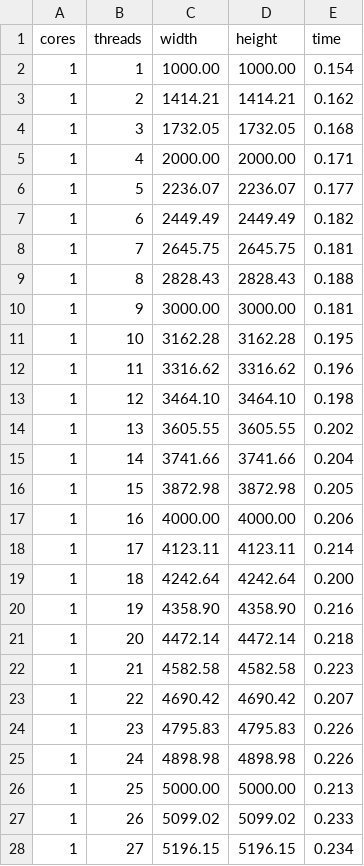
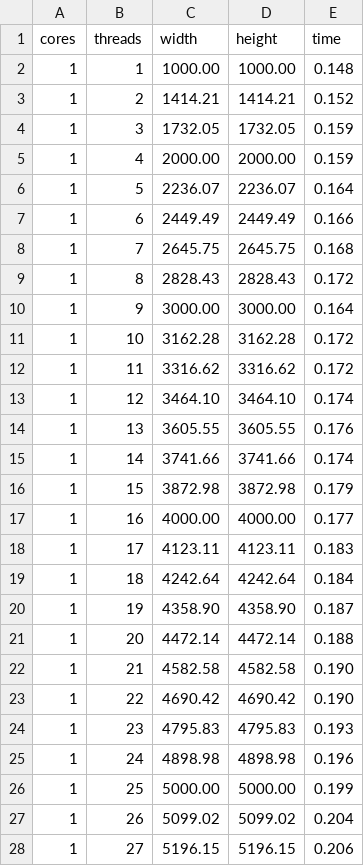
Before and after one commit to robonoff/HPC-project, a CSV file: ex2/ex_b/results/omp_weak_scaling.csv, drawn as a sheet; only a part is shown; the diff covers the shown part only.

```diff
--- a/ex2/ex_b/results/omp_weak_scaling.csv
+++ b/ex2/ex_b/results/omp_weak_scaling.csv
@@ -1,28 +1,28 @@
 cores,threads,width,height,time
-1,1,1000.00,1000.00,0.154
-1,2,1414.21,1414.21,0.162
-1,3,1732.05,1732.05,0.168
-1,4,2000.00,2000.00,0.171
-1,5,2236.07,2236.07,0.177
-1,6,2449.49,2449.49,0.182
-1,7,2645.75,2645.75,0.181
-1,8,2828.43,2828.43,0.188
-1,9,3000.00,3000.00,0.181
-1,10,3162.28,3162.28,0.195
-1,11,3316.62,3316.62,0.196
-1,12,3464.10,3464.10,0.198
-1,13,3605.55,3605.55,0.202
-1,14,3741.66,3741.66,0.204
-1,15,3872.98,3872.98,0.205
-1,16,4000.00,4000.00,0.206
-1,17,4123.11,4123.11,0.214
-1,18,4242.64,4242.64,0.200
-1,19,4358.90,4358.90,0.216
-1,20,4472.14,4472.14,0.218
-1,21,4582.58,4582.58,0.223
-1,22,4690.42,4690.42,0.207
-1,23,4795.83,4795.83,0.226
-1,24,4898.98,4898.98,0.226
-1,25,5000.00,5000.00,0.213
-1,26,5099.02,5099.02,0.233
-1,27,5196.15,5196.15,0.234
+1,1,1000.00,1000.00,0.148
+1,2,1414.21,1414.21,0.152
+1,3,1732.05,1732.05,0.159
+1,4,2000.00,2000.00,0.159
+1,5,2236.07,2236.07,0.164
+1,6,2449.49,2449.49,0.166
+1,7,2645.75,2645.75,0.168
+1,8,2828.43,2828.43,0.172
+1,9,3000.00,3000.00,0.164
+1,10,3162.28,3162.28,0.172
+1,11,3316.62,3316.62,0.172
+1,12,3464.10,3464.10,0.174
+1,13,3605.55,3605.55,0.176
+1,14,3741.66,3741.66,0.174
+1,15,3872.98,3872.98,0.179
+1,16,4000.00,4000.00,0.177
+1,17,4123.11,4123.11,0.183
+1,18,4242.64,4242.64,0.184
+1,19,4358.90,4358.90,0.187
+1,20,4472.14,4472.14,0.188
+1,21,4582.58,4582.58,0.190
+1,22,4690.42,4690.42,0.190
+1,23,4795.83,4795.83,0.193
+1,24,4898.98,4898.98,0.196
+1,25,5000.00,5000.00,0.199
+1,26,5099.02,5099.02,0.204
+1,27,5196.15,5196.15,0.206
```
Also changed, not shown: 101 edited cells elsewhere in this file, ex2/ex_b/results/omp_strong_scaling.csv.
